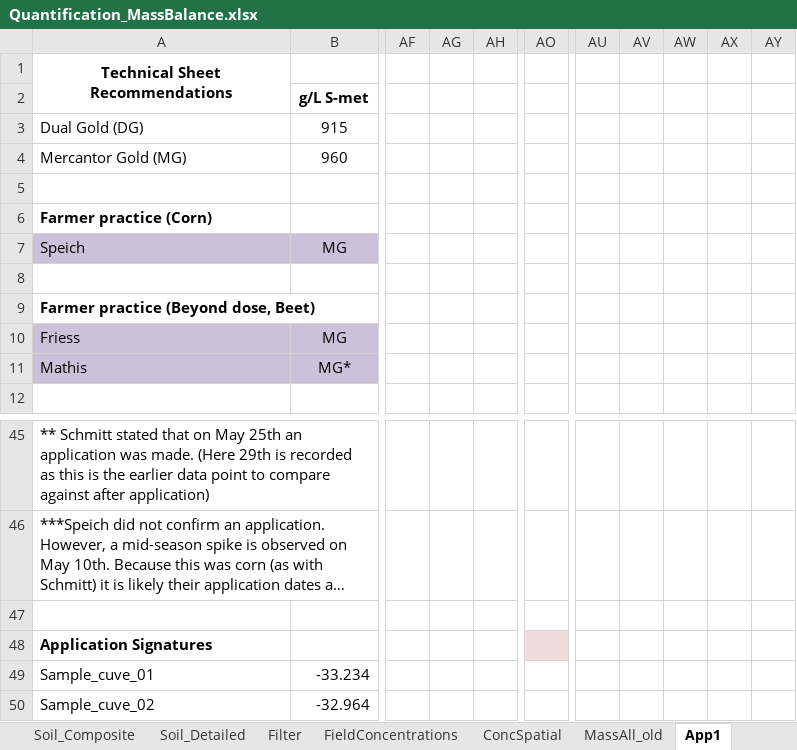
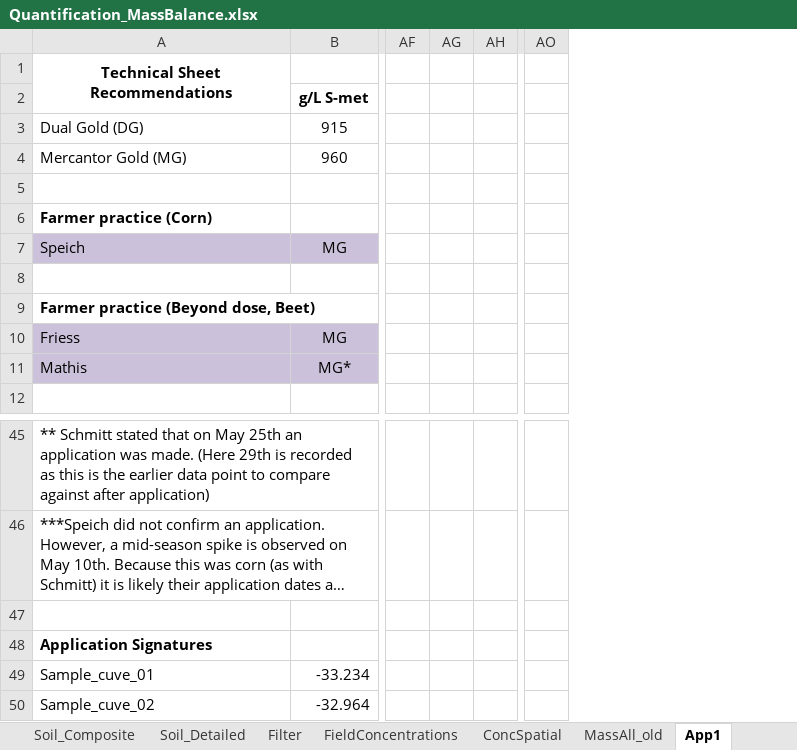
Before and after one commit to DayTimeChunks/HydrologicalMonitoring, an Excel workbook: Data/Lab-linked/Pacov/Quantification_MassBalance.xlsx, sheet App1, drawn as a sheet; only a part is shown, gaps mark what is left out; long unchanged cells end in …; values as stored, in another font and other column widths than the file's, no borders; removed rows and columns are numbered as before the commit, all else as after; the diff names each change by its address in the sheet, - before the commit and + after, or states it on an @@ line.

```diff
--- a/Data/Lab-linked/Pacov/Quantification_MassBalance.xlsx (sheet App1)
+++ b/Data/Lab-linked/Pacov/Quantification_MassBalance.xlsx (sheet App1)
-column AG, empty
+column AG, empty
-column AU, empty
-column AV, empty
-column AW, empty
-column AX, empty
-column AY, empty
-AO48 fill: #F2DCDB
+AO48 fill: none
```
Also changed, not shown: sheet Soil_Detailed, sheet MassAll_old, sheet FieldConcentrations, sheet Soil_Composite, other sheet tabs, formulas that keep their value, hidden cells, charts or pictures, Data/Lab-linked/FarmerPlots.xlsx, 3 other files.
